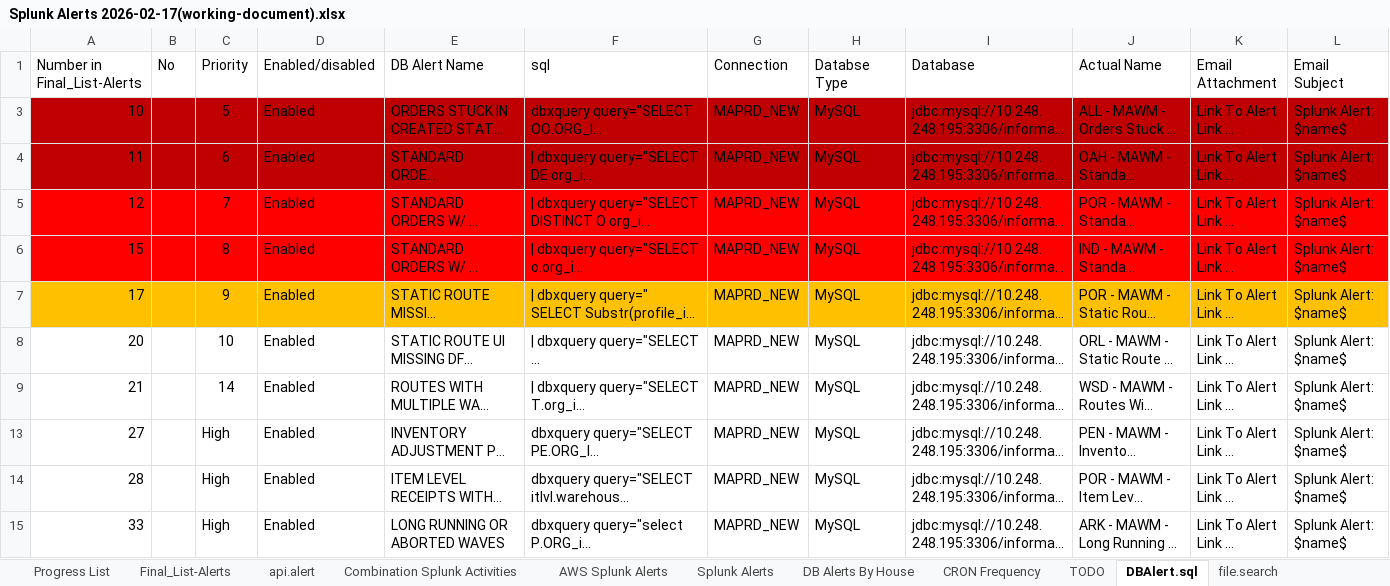
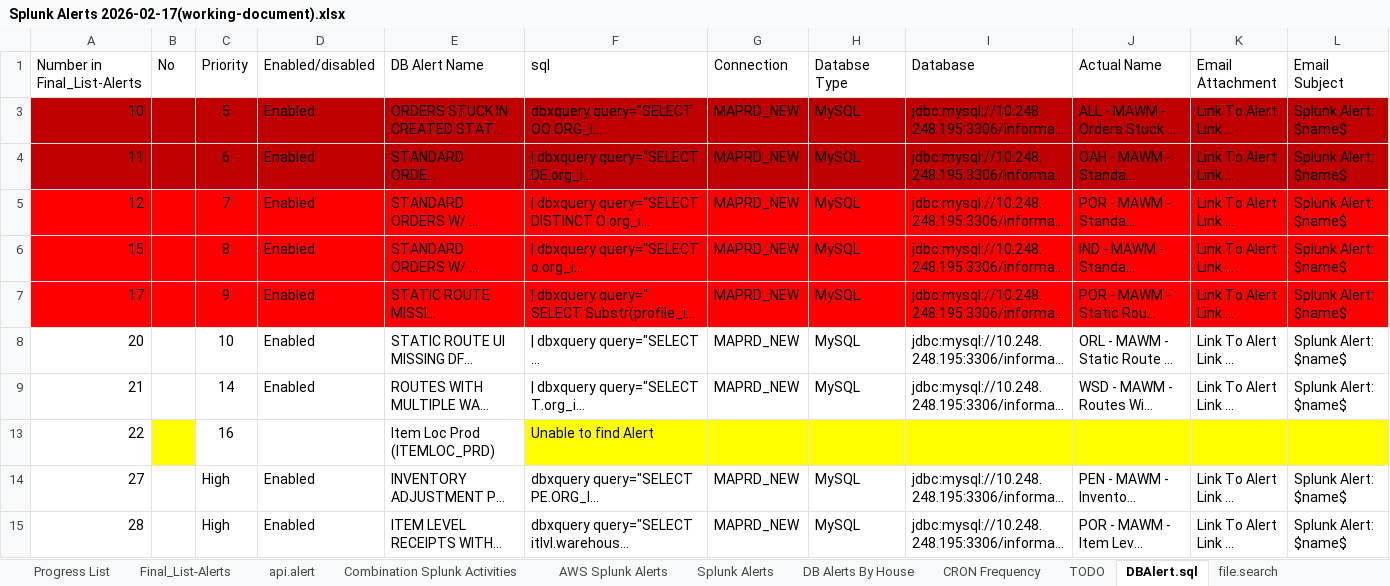
Before and after one commit to atlwkok/work-documents, an Excel workbook: Splunk Alerts 2026-02-17(working-document).xlsx, sheet DBAlert.sql, drawn as a sheet; only a part is shown; the shorter side is filled out with more unchanged rows; long unchanged cells end in …; values as stored, in another font and other column widths than the file's, no borders; rows hold the shown columns only; the diff covers the shown part only; the diff names each change by its address in the sheet, - before the commit and + after, or states it on an @@ line.

```diff
--- a/Splunk Alerts 2026-02-17(working-document).xlsx (sheet DBAlert.sql)
+++ b/Splunk Alerts 2026-02-17(working-document).xlsx (sheet DBAlert.sql)
-A7:L7 fill: #FFC000
+A7:L7 fill: #FF0000
+row 13: 22 |  | 16 |  | Item Loc Prod (ITEMLOC_PRD) | Unable to find Alert
```
Also changed, not shown: 1 added row and cell formats elsewhere in this sheet, 6 other files.
